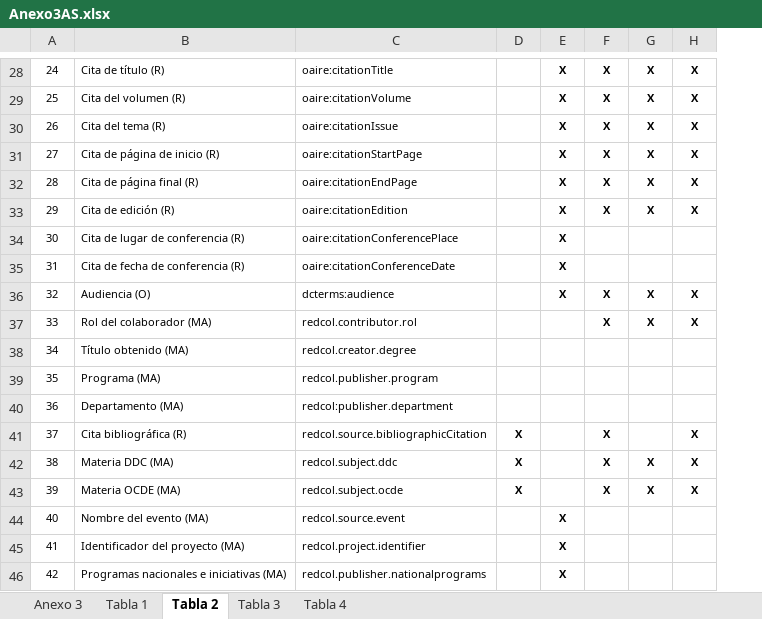
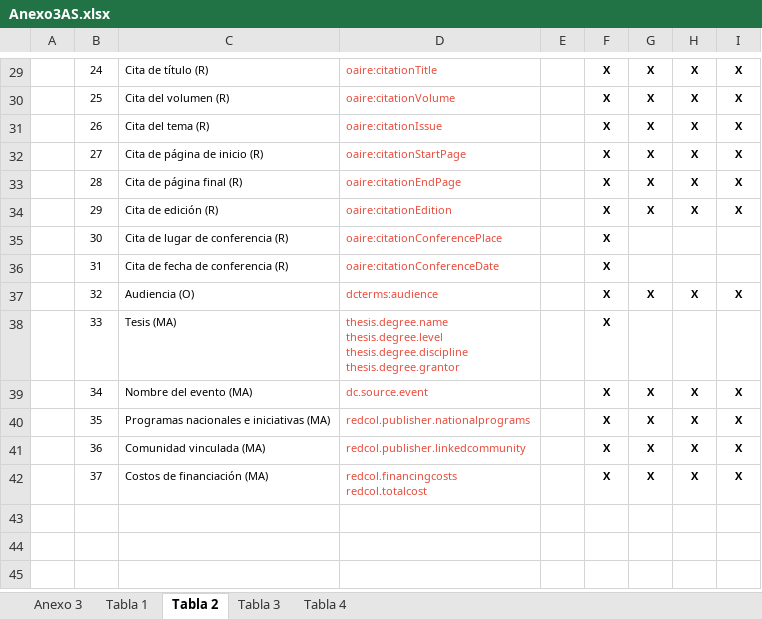
Before and after one commit to rcic/openaire4, an Excel workbook: docs/_static/Anexo3AS.xlsx, sheet Tabla 2, drawn as a sheet; only a part is shown, gaps mark what is left out; values as stored, in another font and other column widths than the file's, no borders; removed rows and columns are numbered as before the commit, all else as after; ↵ is a line break in a cell; the diff covers the shown part only; the diff names each change by its address in the sheet, - before the commit and + after, or states it on an @@ line.

```diff
--- a/docs/_static/Anexo3AS.xlsx (sheet Tabla 2)
+++ b/docs/_static/Anexo3AS.xlsx (sheet Tabla 2)
+column A, empty
-D29:D42 text colour: black
+D29:D42 text colour: #E74C3C
-C38: Rol del colaborador (MA)
+C38: Tesis (MA)
-D38: redcol.contributor.rol
+D38: thesis.degree.name ↵ thesis.degree.level ↵ thesis.degree.discipline ↵ thesis.degree.grantor
-F38:F42: (empty)
+F38:F42: X
-G38: X
+G38: (empty)
-H38: X
+H38: (empty)
-I38: X
+I38: (empty)
-C39: Título obtenido (MA)
+C39: Nombre del evento (MA)
-D39: redcol.creator.degree
+D39: dc.source.event
-G39:G41: (empty)
+G39:G41: X
-H39:H42: (empty)
+H39:H42: X
-I39:I41: (empty)
+I39:I41: X
-C40: Programa (MA)
+C40: Programas nacionales e iniciativas (MA)
-D40: redcol.publisher.program
+D40: redcol.publisher.nationalprograms
-C41: Departamento (MA)
+C41: Comunidad vinculada (MA)
-D41: redcol:publisher.department
+D41: redcol.publisher.linkedcommunity
-C42: Cita bibliográfica (R)
+C42: Costos de financiación (MA)
-D42: redcol.source.bibliographicCitation
+D42: redcol.financingcosts ↵ redcol.totalcost
-E42: X
+E42: (empty)
-row 42: 38 | Materia DDC (MA) | redcol.subject.ddc | X |  | X | X | X
-row 43: 39 | Materia OCDE (MA) | redcol.subject.ocde | X |  | X | X | X
-row 44: 40 | Nombre del evento (MA) | redcol.source.event |  | X
-row 45: 41 | Identificador del proyecto (MA) | redcol.project.identifier |  | X
-row 46: 42 | Programas nacionales e iniciativas (MA) | redcol.publisher.nationalprograms |  | X
```
Also changed, not shown: 1 added row, 1 edited cell and cell formats elsewhere in this sheet, sheet Tabla 3, sheet Tabla 1, sheet Tabla 4, sheet Anexo 3, 4 other files.
